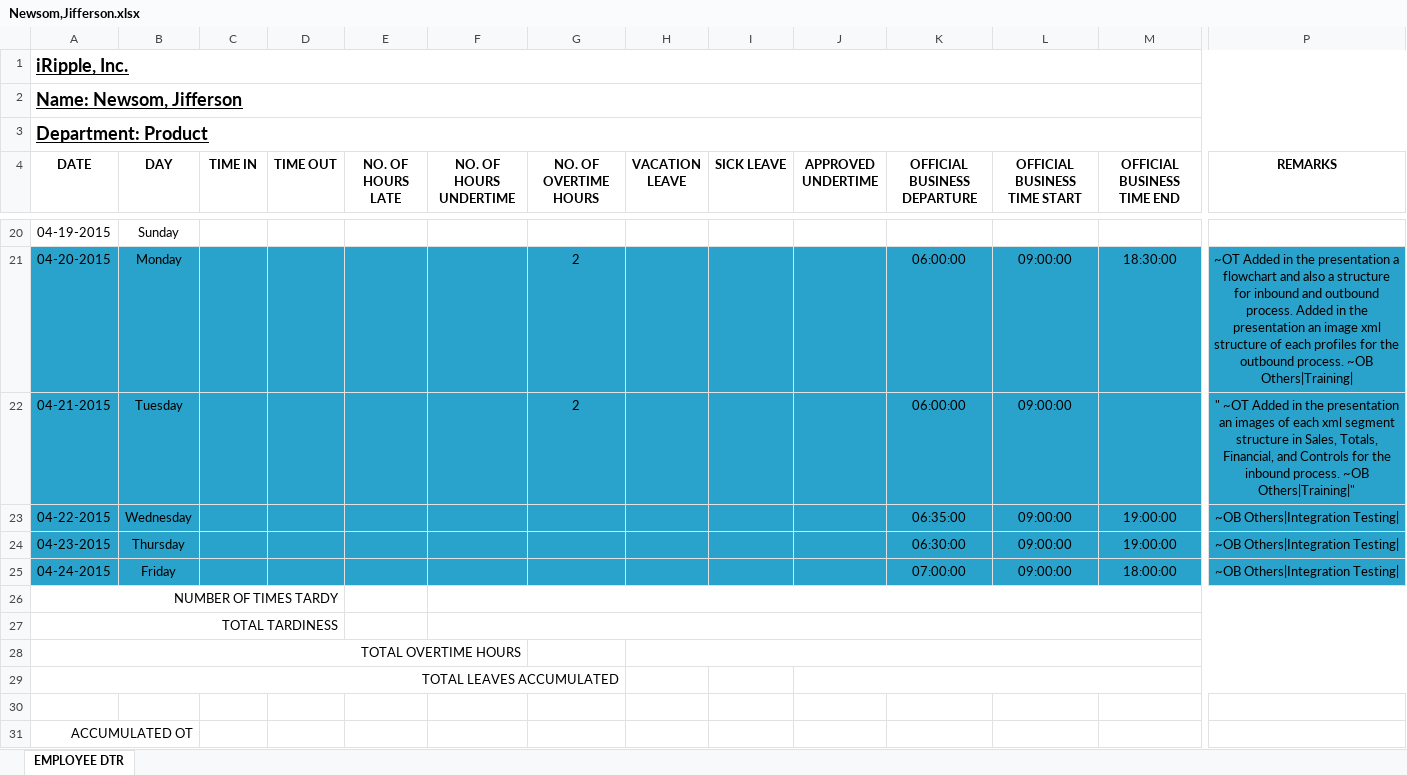
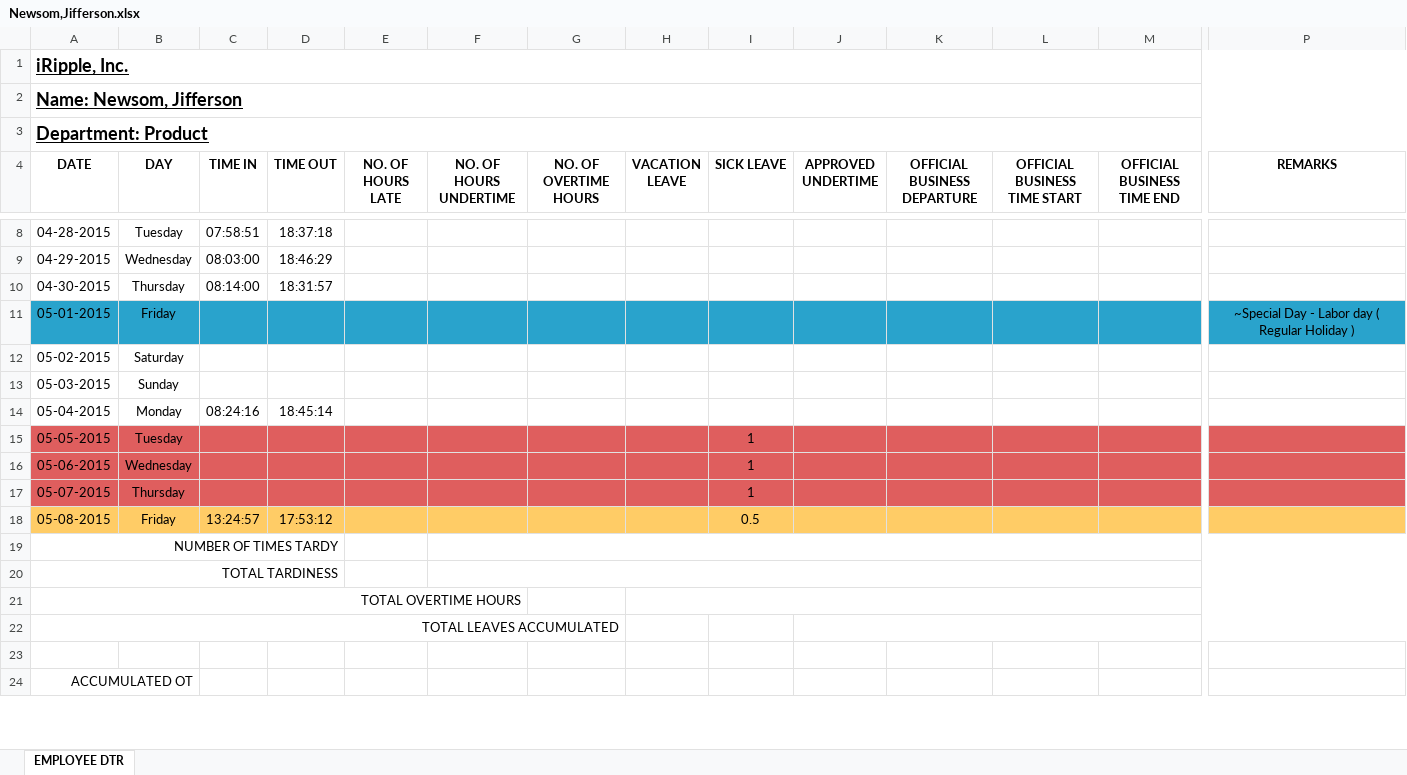
Before and after one commit to batakerboy/csvtoexcel, an Excel workbook: exceltocsv/public/reports/employee dtr/Newsom,Jifferson.xlsx, sheet EMPLOYEE DTR, drawn as a sheet; only a part is shown, gaps mark what is left out; values as stored, in another font and other column widths than the file's, no borders; removed rows and columns are numbered as before the commit, all else as after; rows hold the shown columns only; the diff covers the shown part only; the diff names each change by its address in the sheet, - before the commit and + after, or states it on an @@ line.

```diff
--- a/exceltocsv/public/reports/employee dtr/Newsom,Jifferson.xlsx (sheet EMPLOYEE DTR)
+++ b/exceltocsv/public/reports/employee dtr/Newsom,Jifferson.xlsx (sheet EMPLOYEE DTR)
+row 8: 04-28-2015 | Tuesday | 07:58:51 | 18:37:18
+row 9: 04-29-2015 | Wednesday | 08:03:00 | 18:46:29
+row 10: 04-30-2015 | Thursday | 08:14:00 | 18:31:57
+row 11: 05-01-2015 | Friday |  |  |  |  |  |  |  |  |  |  |  | ~Special Day - Labor day ( Regular Holiday )
+row 12: 05-02-2015 | Saturday
-A13 (DATE): 04-19-2015
+A13 (DATE): 05-03-2015
-row 21: 04-20-2015 | Monday |  |  |  |  | 2 |  |  |  | 06:00:00 | 09:00:00 | 18:30:00 | ~OT Added in the presentation a flowchart and also a structure for inbound and outbound process. Added in the presentation an image xml structure of each profiles for the outbound process. ~OB Others|Training
-row 22: 04-21-2015 | Tuesday |  |  |  |  | 2 |  |  |  | 06:00:00 | 09:00:00 |  | " ~OT Added in the presentation an images of each xml segment structure in Sales, Totals, Financial, and Controls for the inbound process. ~OB Others|Training|"
-row 23: 04-22-2015 | Wednesday |  |  |  |  |  |  |  |  | 06:35:00 | 09:00:00 | 19:00:00 | ~OB Others|Integration Testing
-row 24: 04-23-2015 | Thursday |  |  |  |  |  |  |  |  | 06:30:00 | 09:00:00 | 19:00:00 | ~OB Others|Integration Testing
-row 25: 04-24-2015 | Friday |  |  |  |  |  |  |  |  | 07:00:00 | 09:00:00 | 18:00:00 | ~OB Others|Integration Testing
+row 14: 05-04-2015 | Monday | 08:24:16 | 18:45:14
+row 15: 05-05-2015 | Tuesday |  |  |  |  |  |  | 1
+row 16: 05-06-2015 | Wednesday |  |  |  |  |  |  | 1
+row 17: 05-07-2015 | Thursday |  |  |  |  |  |  | 1
+row 18: 05-08-2015 | Friday | 13:24:57 | 17:53:12 |  |  |  |  | 0.5
```
Also changed, not shown: 1 added row, 13 removed rows and 2 edited cells elsewhere in this sheet, exceltocsv/public/reports/employee dtr/Ardamoy,Ma. Rica Catherine.xlsx, exceltocsv/public/reports/employee dtr/Ledesma,Jesse.xlsx, 56 other files.
